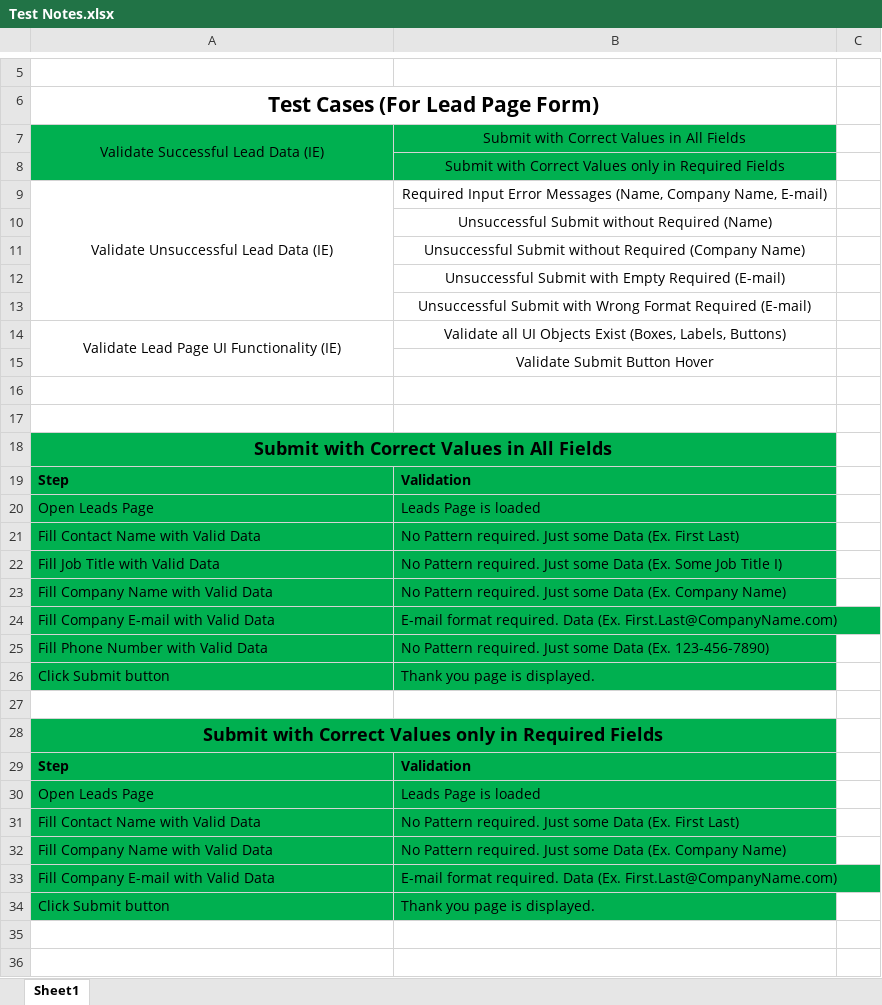
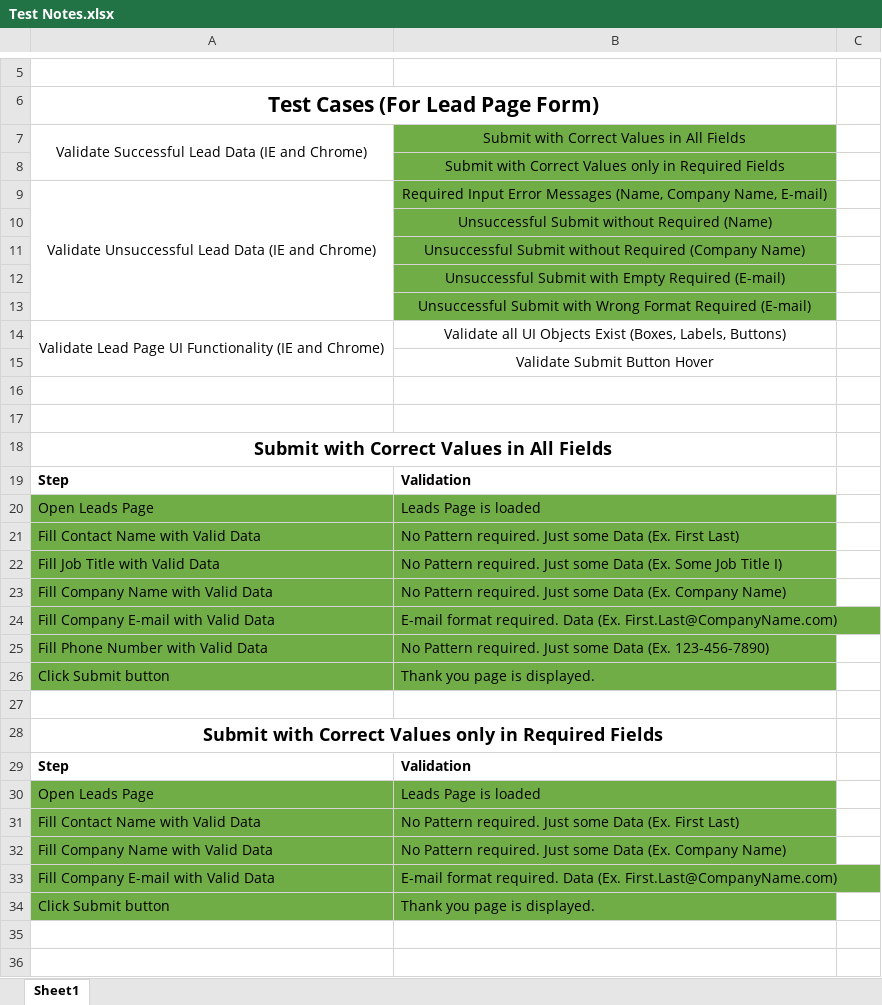
Before and after one commit to AndrewThomasWill/Assessment, an Excel workbook: XoiSuite/Test Notes.xlsx, sheet Sheet1, drawn as a sheet; only a part is shown, gaps mark what is left out; values as stored, in another font and other column widths than the file's, no borders; the diff covers the shown part only; the diff names each change by its address in the sheet, - before the commit and + after, or states it on an @@ line.

Commit message:
Finished adding Test Cases. Also updated some framework pieces to be ready for Chrome support. Finally restructed some folders to module the design.

```diff
--- a/XoiSuite/Test Notes.xlsx (sheet Sheet1)
+++ b/XoiSuite/Test Notes.xlsx (sheet Sheet1)
-A7: Validate Successful Lead Data (IE)
+A7: Validate Successful Lead Data (IE and Chrome)
-A7:A8 fill: #00B050
+A7:A8 fill: none
-B7:B8 fill: #00B050
+B7:B8 fill: #70AD47
-A9: Validate Unsuccessful Lead Data (IE)
+A9: Validate Unsuccessful Lead Data (IE and Chrome)
-B9:B13 fill: none
+B9:B13 fill: #70AD47
-A14: …UI Functionality (IE)
+A14: …UI Functionality (IE and Chrome)
-A18:B19 fill: #00B050
+A18:B19 fill: none
-A20:B26 fill: #00B050
+A20:B26 fill: #70AD47
-A28:B29 fill: #00B050
+A28:B29 fill: none
-A30:B34 fill: #00B050
+A30:B34 fill: #70AD47
```
Also changed, not shown: 3 edited cells, cell formats and merged cells elsewhere in this sheet, 39 other files.
